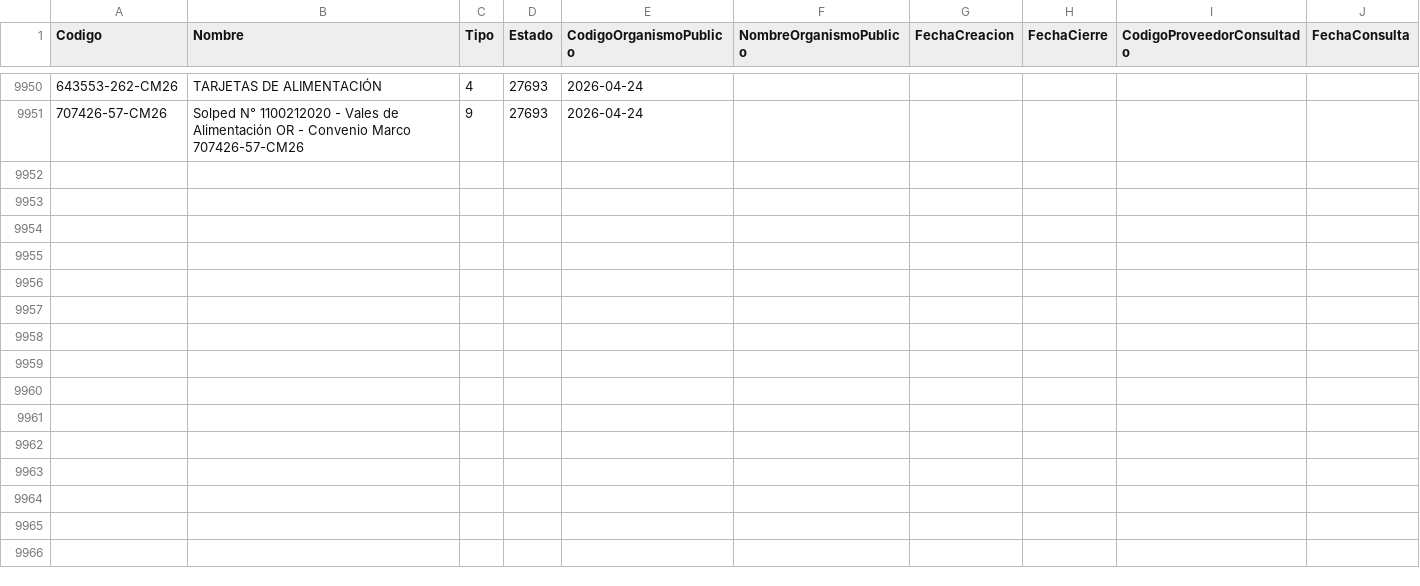
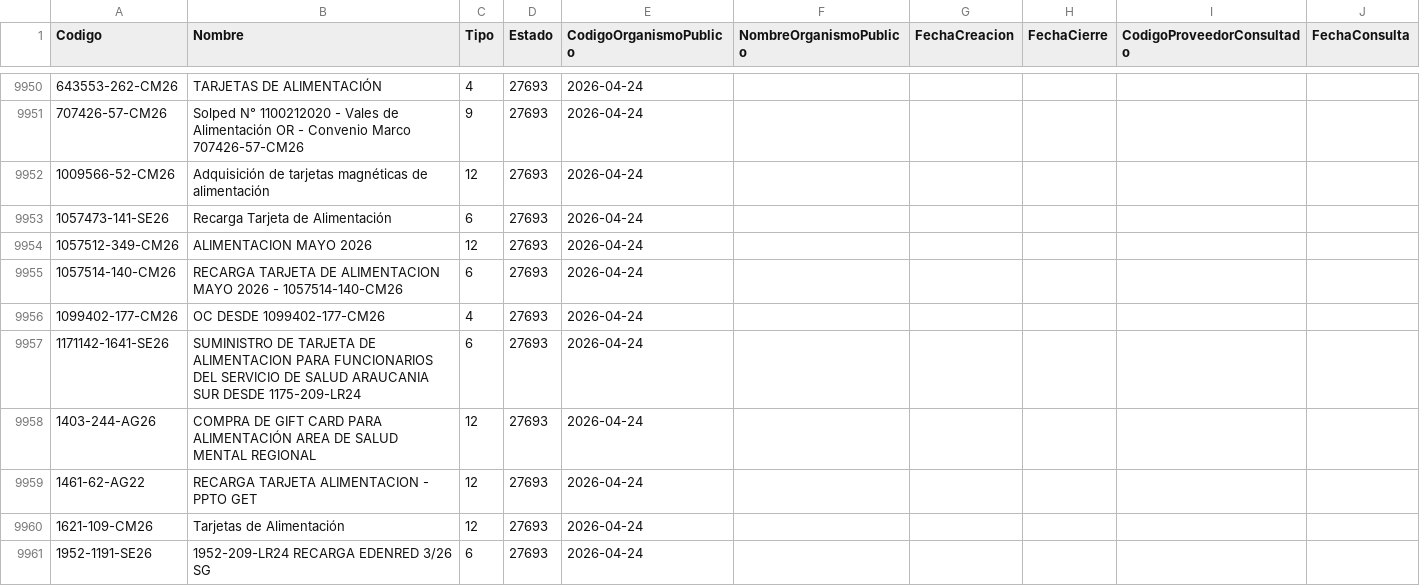
Before and after one commit to hurtadodaniel/mp, a CSV file: data/ordenes_listado.csv, drawn as a sheet; only a part is shown, gaps mark what is left out; the diff covers the shown part only.

```diff
--- a/data/ordenes_listado.csv
+++ b/data/ordenes_listado.csv
@@ -9951 +9951,11 @@ Codigo,Nombre,Tipo,Estado,CodigoOrganismoPublico,NombreOrganismoPublico,FechaCre
 707426-57-CM26,Solped N° 1100212020 - Vales de Alimentación OR - Convenio Marco 707426-57-CM26,9,27693,2026-04-24
+1009566-52-CM26, Adquisición de tarjetas magnéticas de alimentación,12,27693,2026-04-24
+1057473-141-SE26,Recarga Tarjeta de Alimentación	,6,27693,2026-04-24
+1057512-349-CM26,ALIMENTACION MAYO 2026,12,27693,2026-04-24
+1057514-140-CM26,RECARGA TARJETA DE ALIMENTACION MAYO 2026 - 1057514-140-CM26,6,27693,2026-04-24
+1099402-177-CM26,OC DESDE 1099402-177-CM26,4,27693,2026-04-24
+1171142-1641-SE26,SUMINISTRO DE TARJETA DE ALIMENTACION PARA FUNCIONARIOS DEL SERVICIO DE SALUD ARAUCANIA SUR DESDE 1175-209-LR24,6,27693,2026-04-24
+1403-244-AG26,COMPRA DE GIFT CARD PARA ALIMENTACIÓN AREA DE SALUD MENTAL REGIONAL,12,27693,2026-04-24
+1461-62-AG22,RECARGA TARJETA ALIMENTACION - PPTO GET ,12,27693,2026-04-24
+1621-109-CM26,Tarjetas de Alimentación,12,27693,2026-04-24
+1952-1191-SE26,1952-209-LR24 RECARGA EDENRED 3/26 SG,6,27693,2026-04-24
```
Also changed, not shown: 21 added rows elsewhere in this file, 2 other files.
